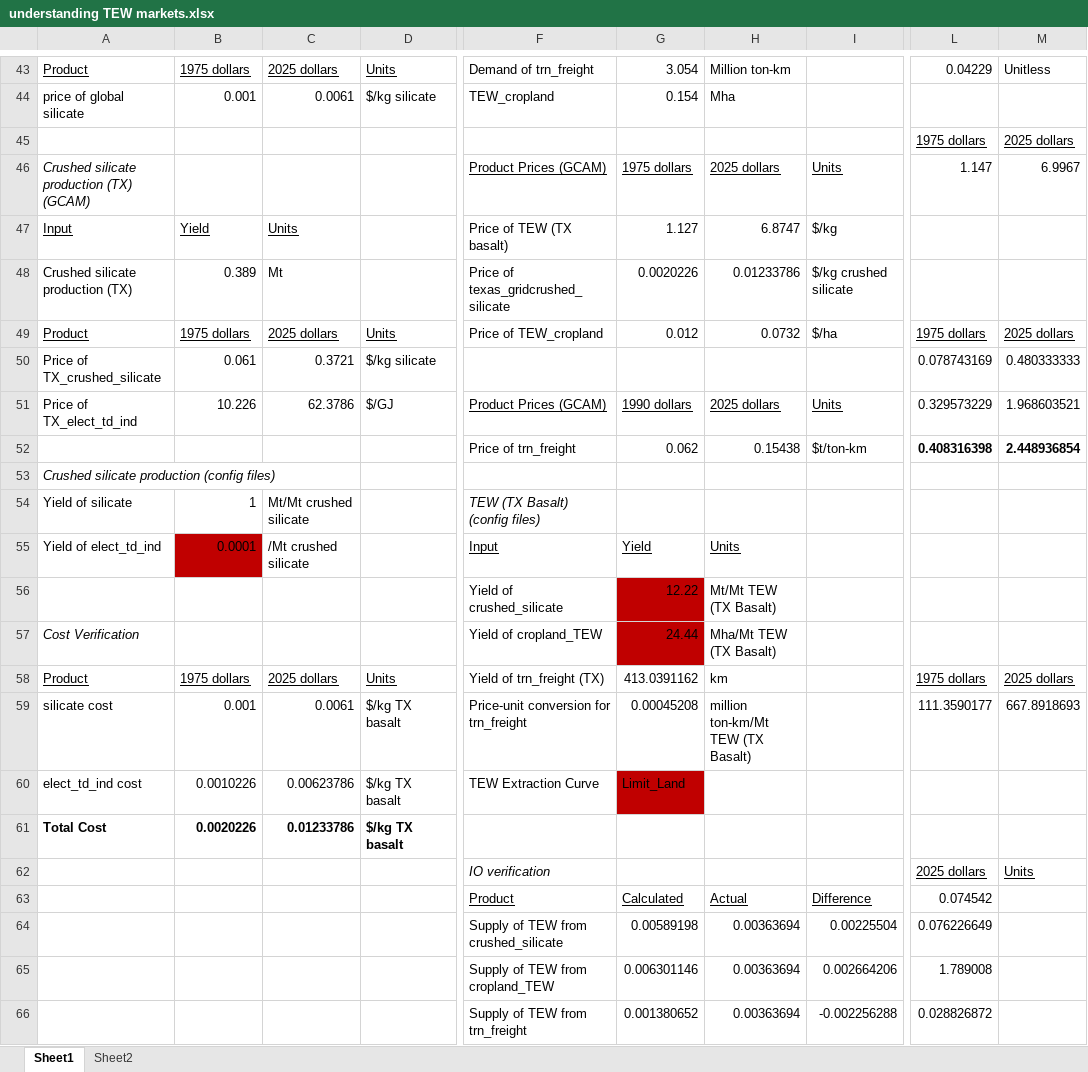
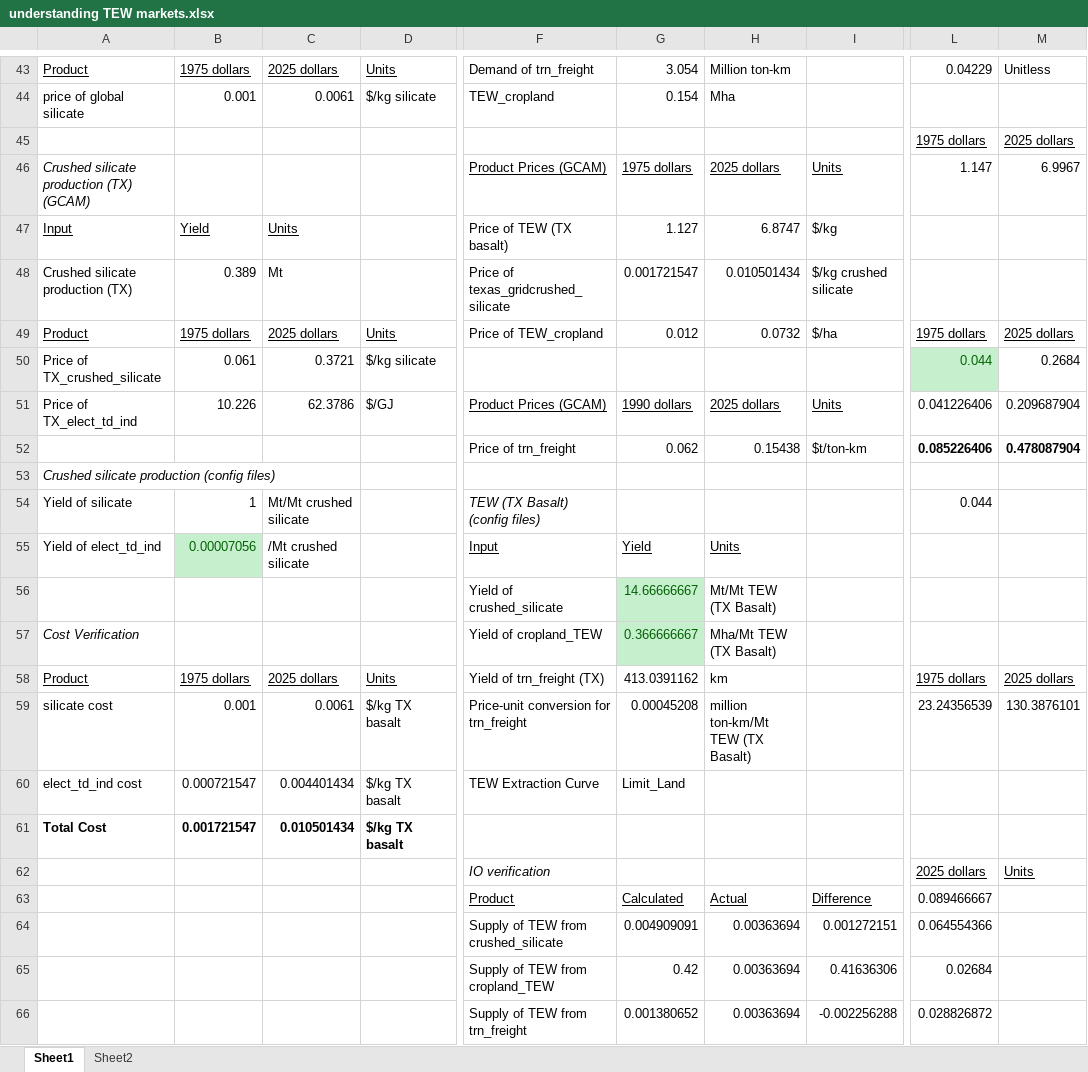
Before and after one commit to PEESEgroup/GCAM-CDR-policy, an Excel workbook: data/data_analysis/understanding TEW markets.xlsx, sheet Sheet1, drawn as a sheet; only a part is shown, gaps mark what is left out; values as stored, in another font and other column widths than the file's, no borders; charts and pictures and conditional formats not drawn; the diff covers the shown part only; the diff names each change by its address in the sheet, - before the commit and + after, or states it on an @@ line.

```diff
--- a/data/data_analysis/understanding TEW markets.xlsx (sheet Sheet1)
+++ b/data/data_analysis/understanding TEW markets.xlsx (sheet Sheet1)
-G48: 0.0020226
+G48: 0.001721547
-H48: 0.01233786
+H48: 0.010501434
-L50: 0.078743169
+L50: 0.044
@@ L50 text colour: black → #006100, fill: none → #C6EFCE @@
-M50: 0.480333333
+M50: 0.2684
-L51: 0.329573229
+L51: 0.041226406
-M51: 1.968603521
+M51: 0.209687904
-L52: 0.408316398
+L52: 0.085226406
-M52: 2.448936854
+M52: 0.478087904
-L54: (empty)
+L54: 0.044
-B55: 0.0001
+B55: 0.00007056
@@ B55 fill: #C00000 → #C6EFCE, text colour: black → #006100 @@
-G56: 12.22
+G56: 14.66666667
@@ G56:G57 fill: #C00000 → #C6EFCE, text colour: black → #006100 @@
-G57: 24.44
+G57: 0.366666667
-L59: 111.3590177
+L59: 23.24356539
-M59: 667.8918693
+M59: 130.3876101
-B60: 0.0010226
+B60: 0.000721547
-C60: 0.00623786
+C60: 0.004401434
-G60 fill: #C00000
+G60 fill: none
-B61: 0.0020226
+B61: 0.001721547
-C61: 0.01233786
+C61: 0.010501434
-L63: 0.074542
+L63: 0.089466667
-G64: 0.00589198
+G64: 0.004909091
-I64: 0.00225504
+I64: 0.001272151
-L64: 0.076226649
+L64: 0.064554366
-G65: 0.006301146
+G65: 0.42
-I65: 0.002664206
+I65: 0.41636306
-L65: 1.789008
+L65: 0.02684
```
Also changed, not shown: 11 added rows and 10 edited cells elsewhere in this sheet, charts or pictures, building_xml/inputs/cost_curves.xlsx, 4 other files.
